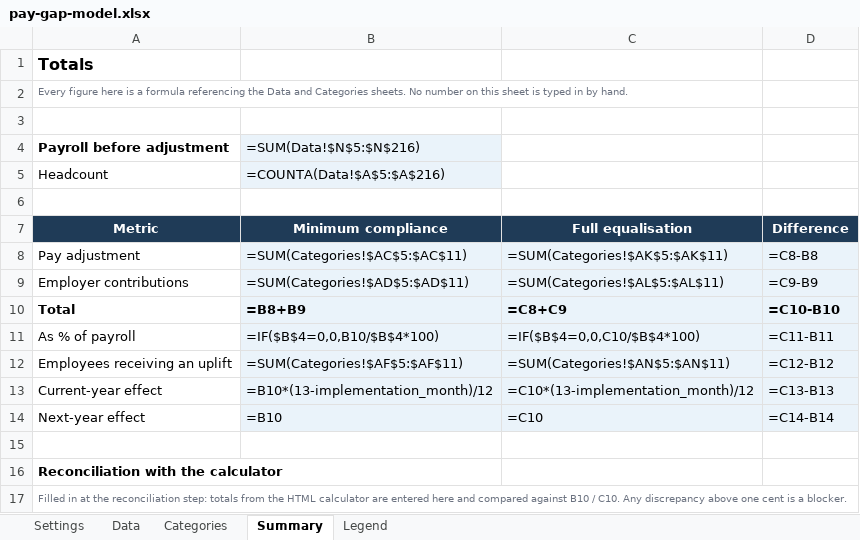
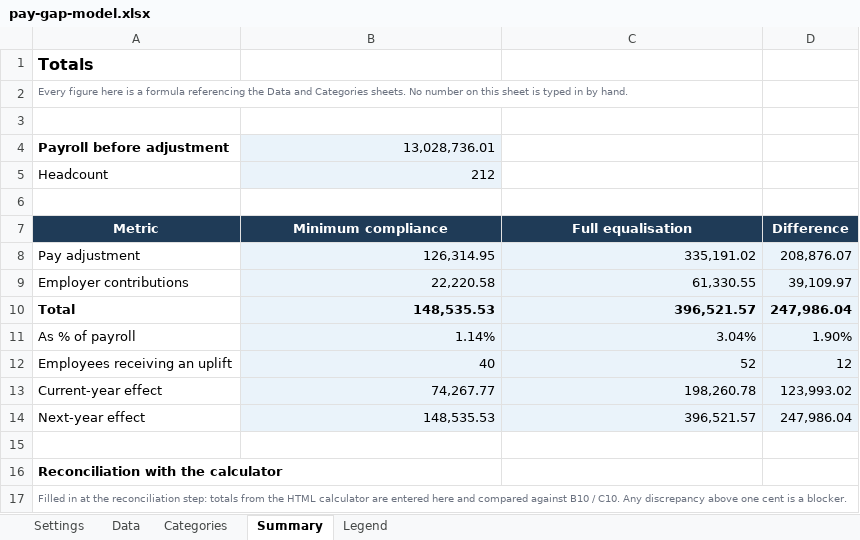
Before and after one commit to OlgaDimitrovaGit/comp-budget-lab, an Excel workbook: build/excel/pay-gap-model.xlsx, sheet Summary, drawn as a sheet; values as stored, in another font and other column widths than the file's, no borders; formulas without a stored value are shown as written; the diff names each change by its address in the sheet, - before the commit and + after, or states it on an @@ line.

```diff
--- a/build/excel/pay-gap-model.xlsx (sheet Summary)
+++ b/build/excel/pay-gap-model.xlsx (sheet Summary)
-B4 (Minimum compliance): =SUM(Data!$N$5:$N$216)
+B4 (Minimum compliance): 13,028,736.01
-B5 (Minimum compliance): =COUNTA(Data!$A$5:$A$216)
+B5 (Minimum compliance): 212
-B8 (Minimum compliance): =SUM(Categories!$AC$5:$AC$11)
+B8 (Minimum compliance): 126,314.95
-C8 (Full equalisation): =SUM(Categories!$AK$5:$AK$11)
+C8 (Full equalisation): 335,191.02
-D8 (Difference): =C8-B8
+D8 (Difference): 208,876.07
-B9 (Minimum compliance): =SUM(Categories!$AD$5:$AD$11)
+B9 (Minimum compliance): 22,220.58
-C9 (Full equalisation): =SUM(Categories!$AL$5:$AL$11)
+C9 (Full equalisation): 61,330.55
-D9 (Difference): =C9-B9
+D9 (Difference): 39,109.97
-B10 (Minimum compliance): =B8+B9
+B10 (Minimum compliance): 148,535.53
-C10 (Full equalisation): =C8+C9
+C10 (Full equalisation): 396,521.57
-D10 (Difference): =C10-B10
+D10 (Difference): 247,986.04
-B11 (Minimum compliance): =IF($B$4=0,0,B10/$B$4*100)
+B11 (Minimum compliance): 1.14%
-C11 (Full equalisation): =IF($B$4=0,0,C10/$B$4*100)
+C11 (Full equalisation): 3.04%
-D11 (Difference): =C11-B11
+D11 (Difference): 1.90%
-B12 (Minimum compliance): =SUM(Categories!$AF$5:$AF$11)
+B12 (Minimum compliance): 40
-C12 (Full equalisation): =SUM(Categories!$AN$5:$AN$11)
+C12 (Full equalisation): 52
-D12 (Difference): =C12-B12
+D12 (Difference): 12
-B13 (Minimum compliance): =B10*(13-implementation_month)/12
+B13 (Minimum compliance): 74,267.77
-C13 (Full equalisation): =C10*(13-implementation_month)/12
+C13 (Full equalisation): 198,260.78
-D13 (Difference): =C13-B13
+D13 (Difference): 123,993.02
-B14 (Minimum compliance): =B10
+B14 (Minimum compliance): 148,535.53
-C14 (Full equalisation): =C10
+C14 (Full equalisation): 396,521.57
-D14 (Difference): =C14-B14
+D14 (Difference): 247,986.04
```
Also changed, not shown: sheet Data, sheet Categories, build/excel/pay-gap-model-mini.xlsx.
